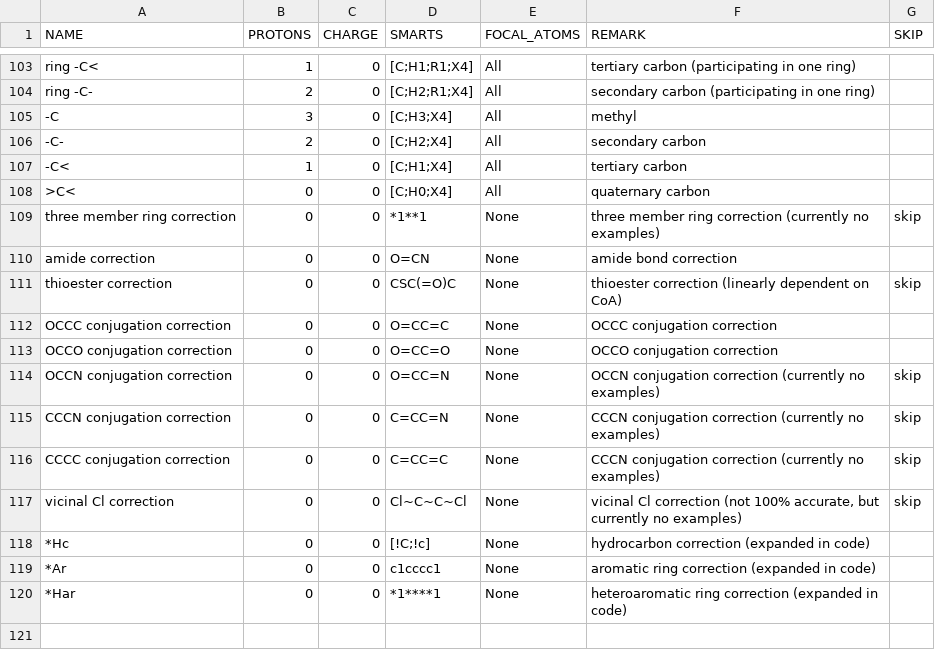
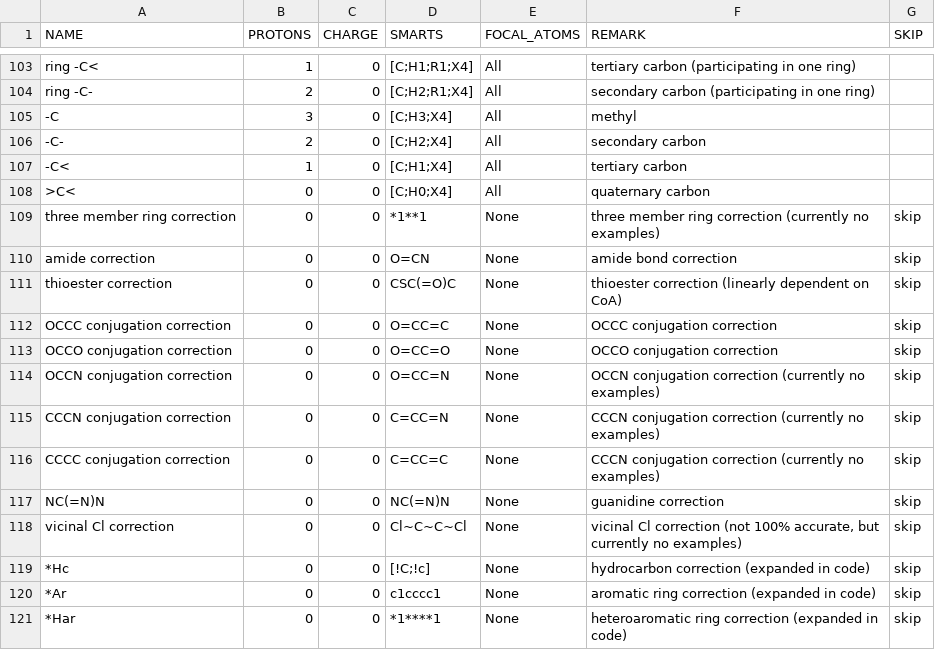
Before and after one commit to eladnoor/milo-lab, a CSV file: data/thermodynamics/groups_species.csv, drawn as a sheet; only a part is shown, gaps mark what is left out; addresses are those after the commit; the diff names each change by its address in the sheet, - before the commit and + after, or states it on an @@ line.

Commit message:
debugging groups.py

```diff
--- a/data/thermodynamics/groups_species.csv
+++ b/data/thermodynamics/groups_species.csv
-G110 (SKIP): (empty)
+G110 (SKIP): skip
-G112:G113 (SKIP): (empty)
+G112:G113 (SKIP): skip
+row 117: NC(=N)N | 0 | 0 | NC(=N)N | None | guanidine correction | skip
-G119:G121 (SKIP): (empty)
+G119:G121 (SKIP): skip
```
Also changed, not shown: 2 other files.
